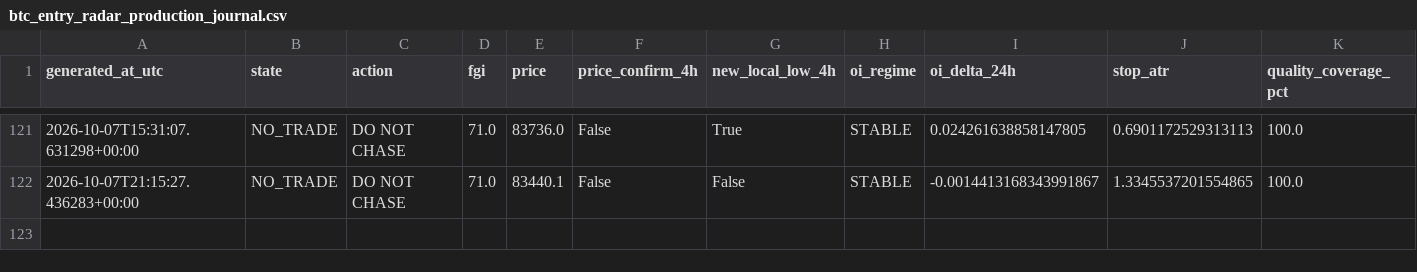
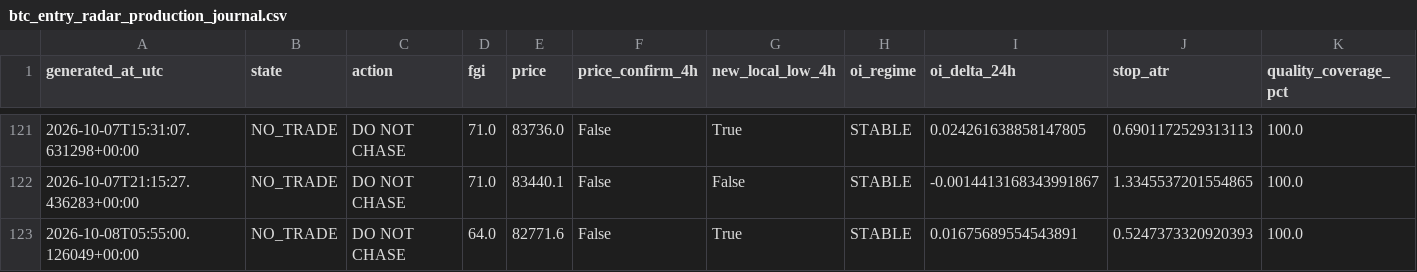
Before and after one commit to YaDragon44/moex-crash-radar, a CSV file: evidence/btc_entry_radar_production_journal.csv, drawn as a sheet; only a part is shown, gaps mark what is left out; rows hold the shown columns only; the diff names each change by its address in the sheet, - before the commit and + after, or states it on an @@ line.

```diff
--- a/evidence/btc_entry_radar_production_journal.csv
+++ b/evidence/btc_entry_radar_production_journal.csv
+row 123: 2026-10-08T05:55:00.126049+00:00 | NO_TRADE | DO NOT CHASE | 64.0 | 82771.6 | False | True | STABLE | 0.01675689554543891 | 0.5247373320920393 | 100.0
```
Also changed, not shown: 3 other files.
